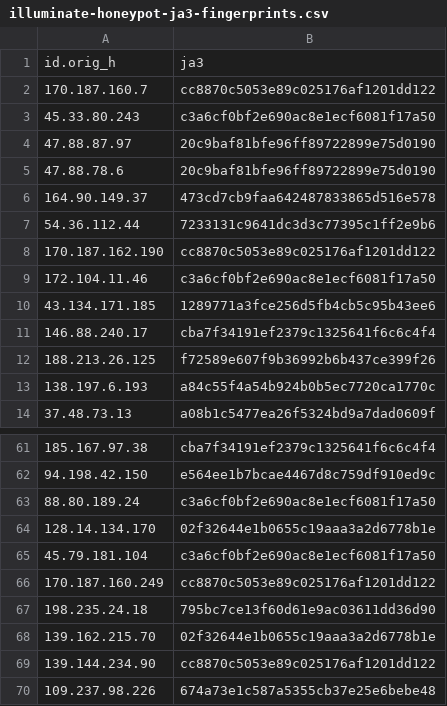
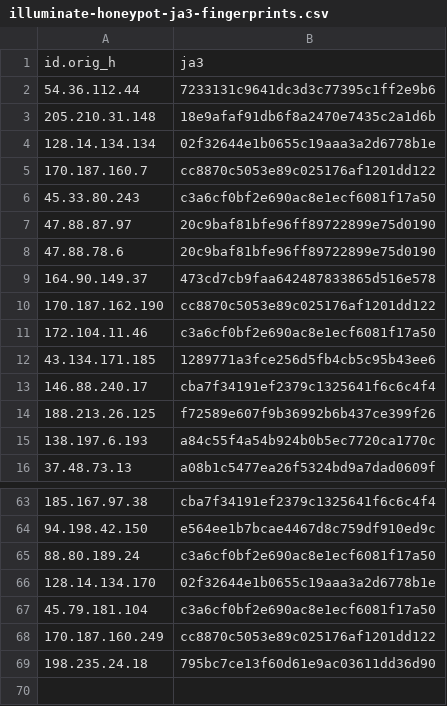
Before and after one commit to LeargasSecurity/ja3-fingerprint-repository, a CSV file: illuminate-honeypot-ja3-fingerprints.csv, drawn as a sheet; only a part is shown, gaps mark what is left out.

```diff
--- a/illuminate-honeypot-ja3-fingerprints.csv
+++ b/illuminate-honeypot-ja3-fingerprints.csv
@@ -1,2 +1,5 @@
 id.orig_h,ja3
+54.36.112.44,7233131c9641dc3d3c77395c1ff2e9b6
+205.210.31.148,18e9afaf91db6f8a2470e7435c2a1d6b
+128.14.134.134,02f32644e1b0655c19aaa3a2d6778b1e
 170.187.160.7,cc8870c5053e89c025176af1201dd122
@@ -6,3 +9,2 @@ id.orig_h,ja3
 164.90.149.37,473cd7cb9faa642487833865d516e578
-54.36.112.44,7233131c9641dc3d3c77395c1ff2e9b6
 170.187.162.190,cc8870c5053e89c025176af1201dd122
@@ -67,4 +69 @@ id.orig_h,ja3
 198.235.24.18,795bc7ce13f60d61e9ac03611dd36d90
-139.162.215.70,02f32644e1b0655c19aaa3a2d6778b1e
-139.144.234.90,cc8870c5053e89c025176af1201dd122
-109.237.98.226,674a73e1c587a5355cb37e25e6bebe48
```
Also changed, not shown: 1 other file.
